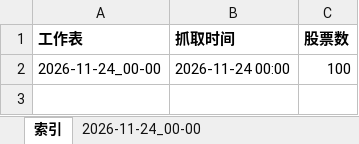
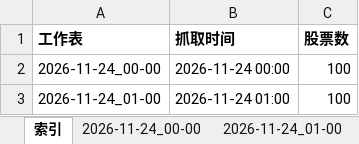
Before and after one commit to DZM520/ths-fupangongju-fuyao-24h, an Excel workbook: exports/2026-11-24.xlsx, sheet 索引, drawn as a sheet; values as stored, in another font and other column widths than the file's, no borders; the diff names each change by its address in the sheet, - before the commit and + after, or states it on an @@ line.

```diff
--- a/exports/2026-11-24.xlsx (sheet 索引)
+++ b/exports/2026-11-24.xlsx (sheet 索引)
+sheet tab: 2026-11-24_01-00
+row 3: 2026-11-24_01-00 | 2026-11-24 01:00 | 100
```
Also changed, not shown: 7 other files.
